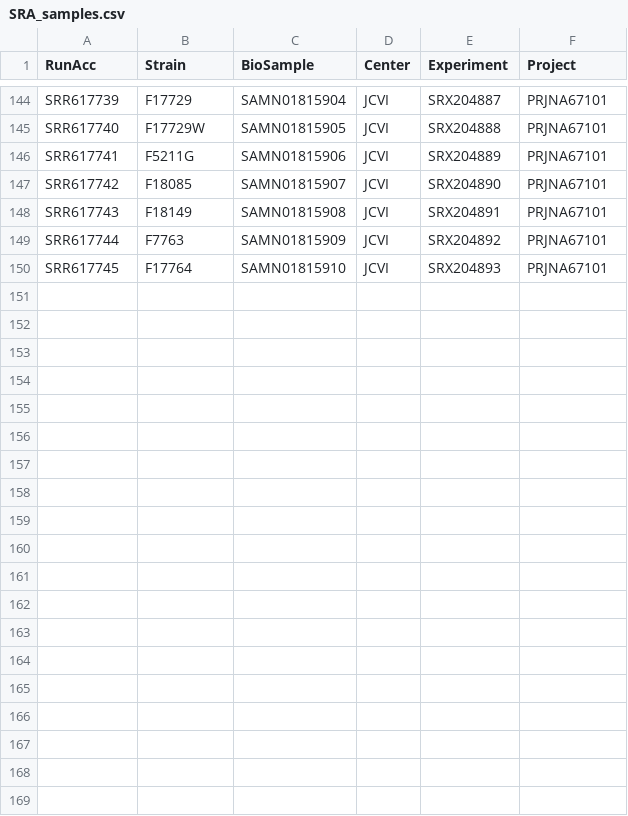
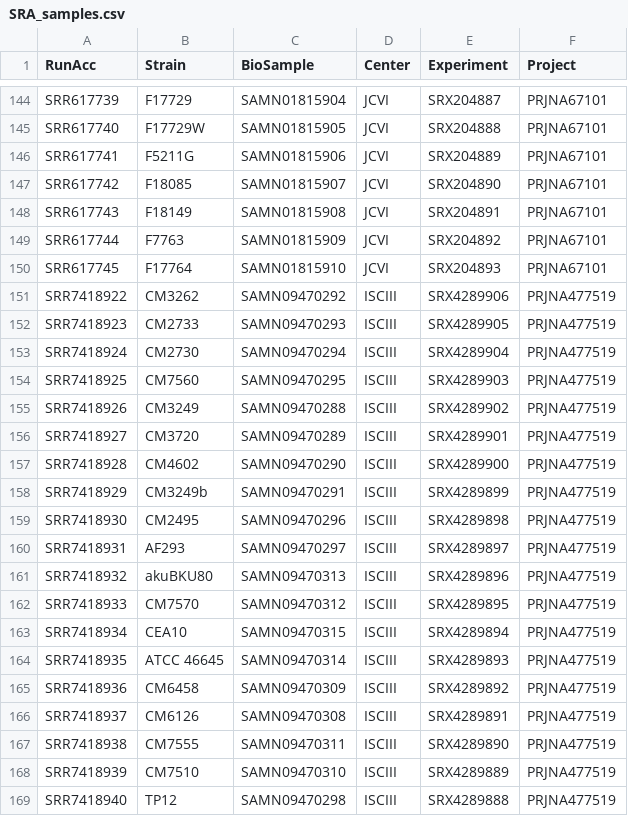
Before and after one commit to stajichlab/Afum_popgenome, a CSV file: variantcall/SRA_samples.csv, drawn as a sheet; only a part is shown, gaps mark what is left out; the diff covers the shown part only.

Commit message:
additional strains deposited in public databases

```diff
--- a/variantcall/SRA_samples.csv
+++ b/variantcall/SRA_samples.csv
@@ -150 +150,20 @@ SRR617744,F7763,SAMN01815909,JCVI,SRX204892,PRJNA67101
 SRR617745,F17764,SAMN01815910,JCVI,SRX204893,PRJNA67101
+SRR7418922,CM3262,SAMN09470292,ISCIII,SRX4289906,PRJNA477519
+SRR7418923,CM2733,SAMN09470293,ISCIII,SRX4289905,PRJNA477519
+SRR7418924,CM2730,SAMN09470294,ISCIII,SRX4289904,PRJNA477519
+SRR7418925,CM7560,SAMN09470295,ISCIII,SRX4289903,PRJNA477519
+SRR7418926,CM3249,SAMN09470288,ISCIII,SRX4289902,PRJNA477519
+SRR7418927,CM3720,SAMN09470289,ISCIII,SRX4289901,PRJNA477519
+SRR7418928,CM4602,SAMN09470290,ISCIII,SRX4289900,PRJNA477519
+SRR7418929,CM3249b,SAMN09470291,ISCIII,SRX4289899,PRJNA477519
+SRR7418930,CM2495,SAMN09470296,ISCIII,SRX4289898,PRJNA477519
+SRR7418931,AF293,SAMN09470297,ISCIII,SRX4289897,PRJNA477519
+SRR7418932,akuBKU80,SAMN09470313,ISCIII,SRX4289896,PRJNA477519
+SRR7418933,CM7570,SAMN09470312,ISCIII,SRX4289895,PRJNA477519
+SRR7418934,CEA10,SAMN09470315,ISCIII,SRX4289894,PRJNA477519
+SRR7418935,ATCC 46645,SAMN09470314,ISCIII,SRX4289893,PRJNA477519
+SRR7418936,CM6458,SAMN09470309,ISCIII,SRX4289892,PRJNA477519
+SRR7418937,CM6126,SAMN09470308,ISCIII,SRX4289891,PRJNA477519
+SRR7418938,CM7555,SAMN09470311,ISCIII,SRX4289890,PRJNA477519
+SRR7418939,CM7510,SAMN09470310,ISCIII,SRX4289889,PRJNA477519
+SRR7418940,TP12,SAMN09470298,ISCIII,SRX4289888,PRJNA477519
```
Also changed, not shown: 9 added rows elsewhere in this file.
